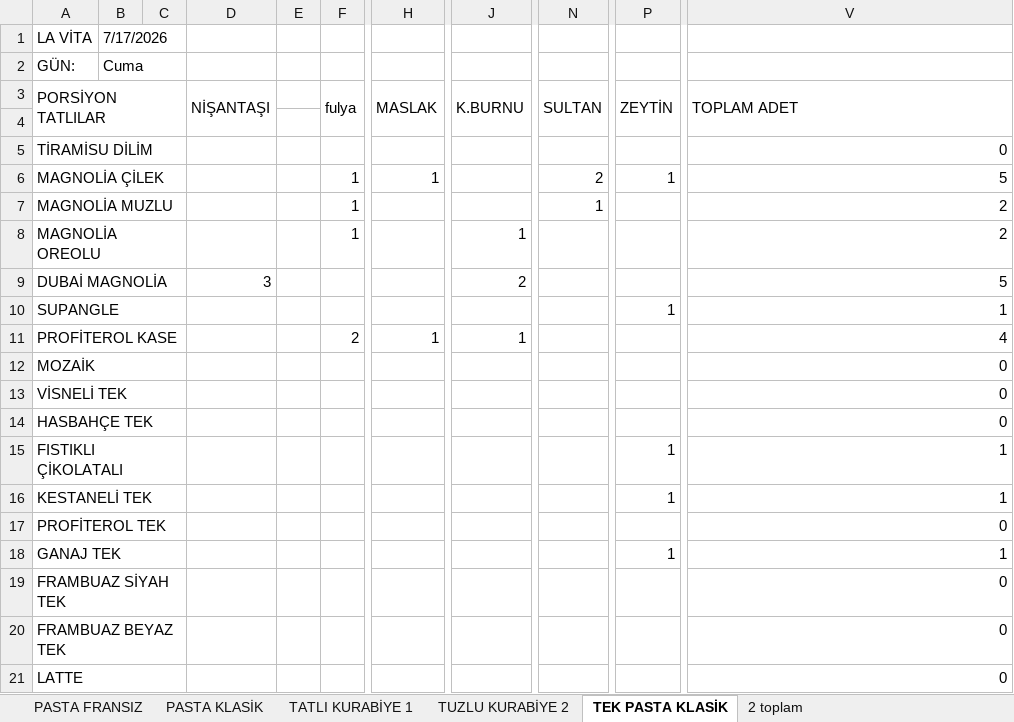
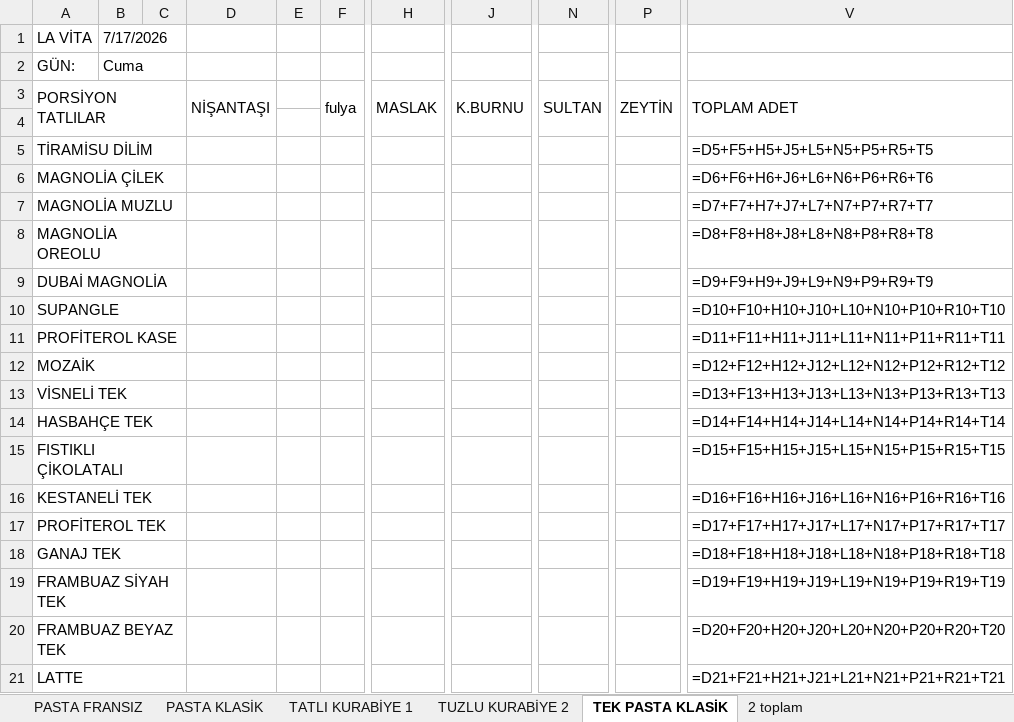
Before and after one commit to krh75tktsv-design/sube-talep, an Excel workbook: sablon.xlsx, sheet TEK PASTA KLASİK, drawn as a sheet; only a part is shown, gaps mark what is left out; values as stored, in another font and other column widths than the file's, no cell formats; formulas without a stored value are shown as written; the diff covers the shown part only; the diff names each change by its address in the sheet, - before the commit and + after, or states it on an @@ line.

```diff
--- a/sablon.xlsx (sheet TEK PASTA KLASİK)
+++ b/sablon.xlsx (sheet TEK PASTA KLASİK)
-V5: 0
+V5: =D5+F5+H5+J5+L5+N5+P5+R5+T5
-F6:F8: 1
+F6:F8: (empty)
-H6: 1
+H6: (empty)
-N6: 2
+N6: (empty)
-P6: 1
+P6: (empty)
-V6: 5
+V6: =D6+F6+H6+J6+L6+N6+P6+R6+T6
-N7: 1
+N7: (empty)
-V7: 2
+V7: =D7+F7+H7+J7+L7+N7+P7+R7+T7
-J8: 1
+J8: (empty)
-V8: 2
+V8: =D8+F8+H8+J8+L8+N8+P8+R8+T8
-D9: 3
+D9: (empty)
-J9: 2
+J9: (empty)
-V9: 5
+V9: =D9+F9+H9+J9+L9+N9+P9+R9+T9
-P10: 1
+P10: (empty)
-V10: 1
+V10: =D10+F10+H10+J10+L10+N10+P10+R10+T10
-F11: 2
+F11: (empty)
-H11: 1
+H11: (empty)
-J11: 1
+J11: (empty)
-V11: 4
+V11: =D11+F11+H11+J11+L11+N11+P11+R11+T11
-V12: 0
+V12: =D12+F12+H12+J12+L12+N12+P12+R12+T12
-V13: 0
+V13: =D13+F13+H13+J13+L13+N13+P13+R13+T13
-V14: 0
+V14: =D14+F14+H14+J14+L14+N14+P14+R14+T14
-P15:P16: 1
+P15:P16: (empty)
-V15: 1
+V15: =D15+F15+H15+J15+L15+N15+P15+R15+T15
-V16: 1
+V16: =D16+F16+H16+J16+L16+N16+P16+R16+T16
-V17: 0
+V17: =D17+F17+H17+J17+L17+N17+P17+R17+T17
-P18: 1
+P18: (empty)
-V18: 1
+V18: =D18+F18+H18+J18+L18+N18+P18+R18+T18
-V19: 0
+V19: =D19+F19+H19+J19+L19+N19+P19+R19+T19
-V20: 0
+V20: =D20+F20+H20+J20+L20+N20+P20+R20+T20
-V21: 0
+V21: =D21+F21+H21+J21+L21+N21+P21+R21+T21
```
Also changed, not shown: 52 edited cells elsewhere in this sheet, sheet PASTA KLASİK, sheet TATLI KURABİYE 1, sheet PASTA FRANSIZ, sheet TUZLU KURABİYE 2, sheet 2 toplam, cell formats.
